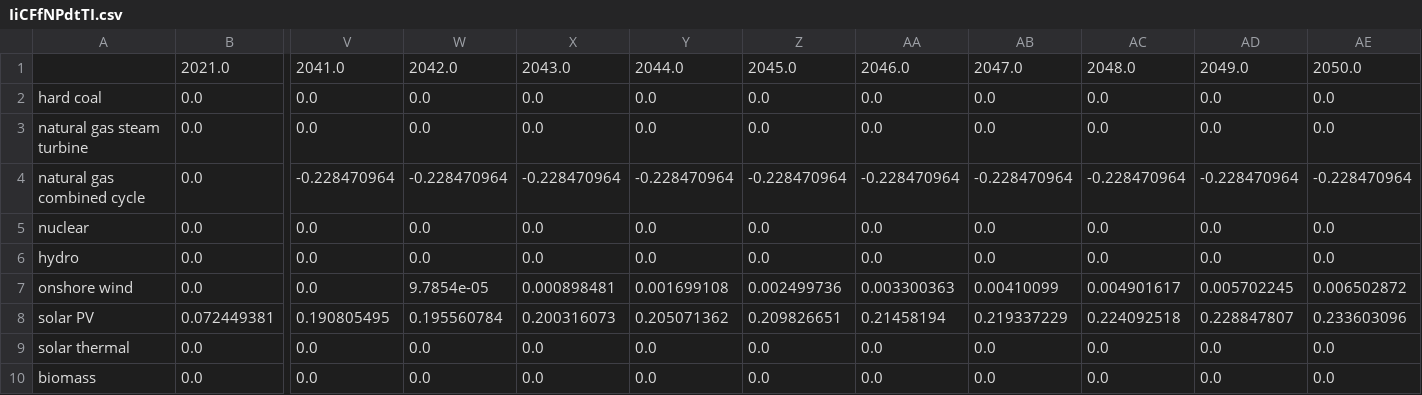
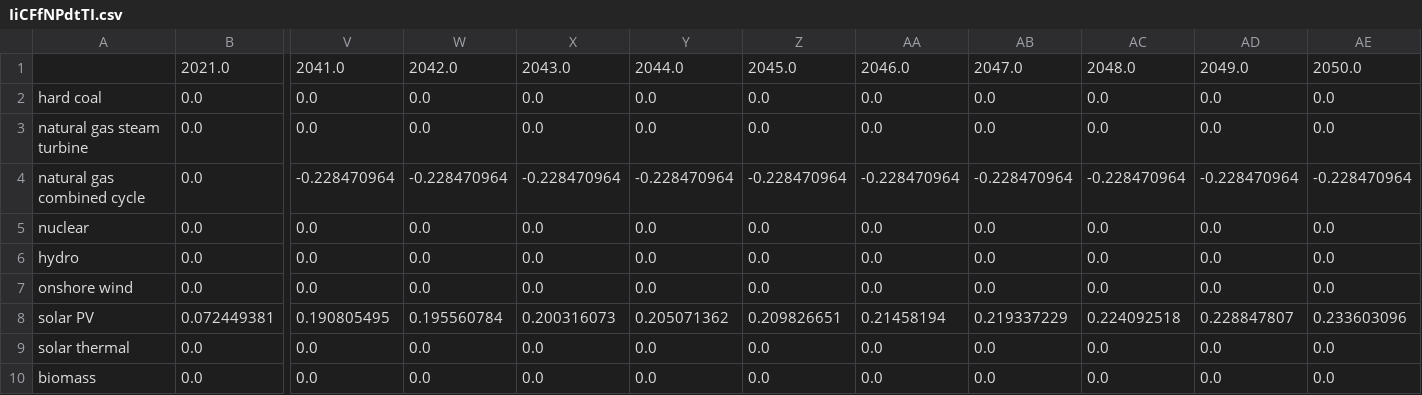
Before and after one commit to EnergyInnovation/eps-southcarolina, a CSV file: InputData/elec/IiCFfNPdtTI/IiCFfNPdtTI.csv, drawn as a sheet; only a part is shown, gaps mark what is left out; the diff names each change by its address in the sheet, - before the commit and + after, or states it on an @@ line.

```diff
--- a/InputData/elec/IiCFfNPdtTI/IiCFfNPdtTI.csv
+++ b/InputData/elec/IiCFfNPdtTI/IiCFfNPdtTI.csv
-W7: 9.7854e-05
+W7: 0.0
-X7: 0.000898481
+X7: 0.0
-Y7: 0.001699108
+Y7: 0.0
-Z7: 0.002499736
+Z7: 0.0
-AA7: 0.003300363
+AA7: 0.0
-AB7: 0.00410099
+AB7: 0.0
-AC7: 0.004901617
+AC7: 0.0
-AD7: 0.005702245
+AD7: 0.0
-AE7: 0.006502872
+AE7: 0.0
```
Also changed, not shown: 1 other file.
